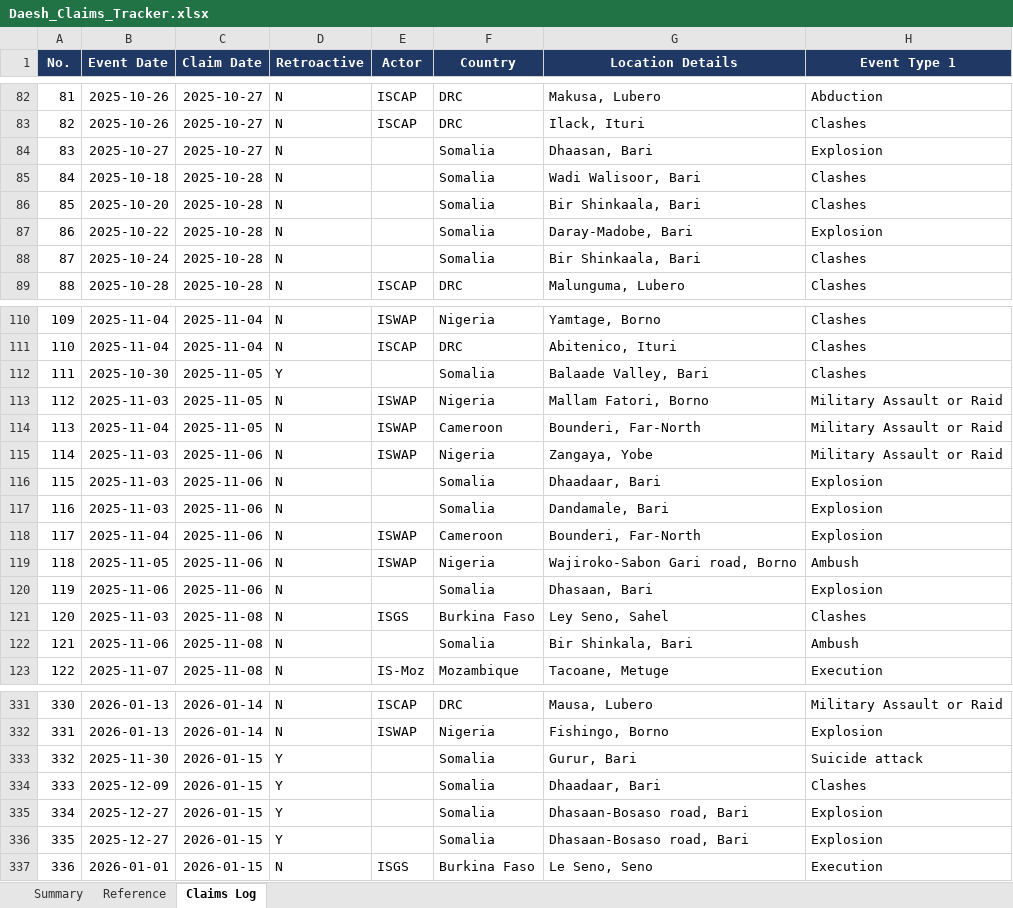
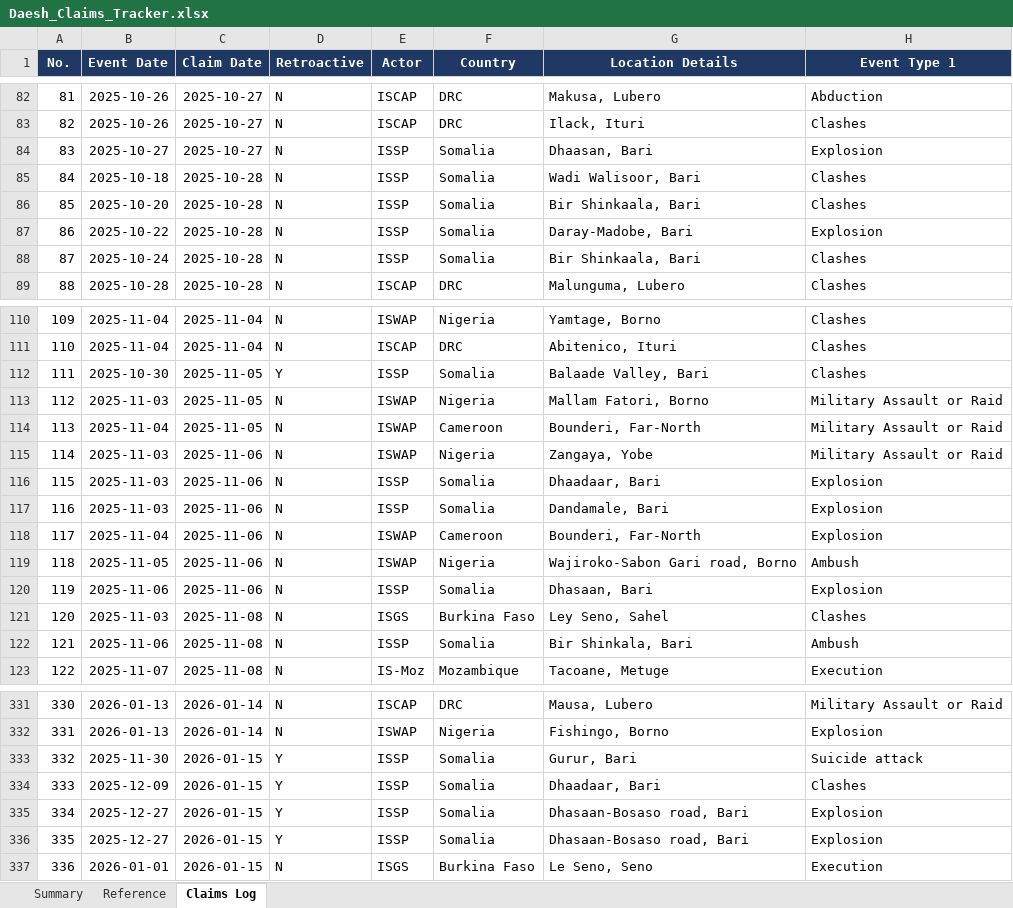
Before and after one commit to tomasz-rolbiecki/daesh-tracker, an Excel workbook: data/Daesh_Claims_Tracker.xlsx, sheet Claims Log, drawn as a sheet; only a part is shown, gaps mark what is left out; values as stored, in another font and other column widths than the file's, no borders; charts and pictures and conditional formats not drawn; the diff covers the shown part only; the diff names each change by its address in the sheet, - before the commit and + after, or states it on an @@ line.

Commit message:
Add files via upload
Add May 26 data + fix ISSP attribution

```diff
--- a/data/Daesh_Claims_Tracker.xlsx (sheet Claims Log)
+++ b/data/Daesh_Claims_Tracker.xlsx (sheet Claims Log)
-E84:E88 (Actor): (empty)
+E84:E88 (Actor): ISSP
-E112 (Actor): (empty)
+E112 (Actor): ISSP
-E116:E117 (Actor): (empty)
+E116:E117 (Actor): ISSP
-E120 (Actor): (empty)
+E120 (Actor): ISSP
-E122 (Actor): (empty)
+E122 (Actor): ISSP
-E333:E336 (Actor): (empty)
+E333:E336 (Actor): ISSP
```
Also changed, not shown: 68 added rows and 14 edited cells elsewhere in this sheet, sheet Summary, sheet Reference, formulas that keep their value.
